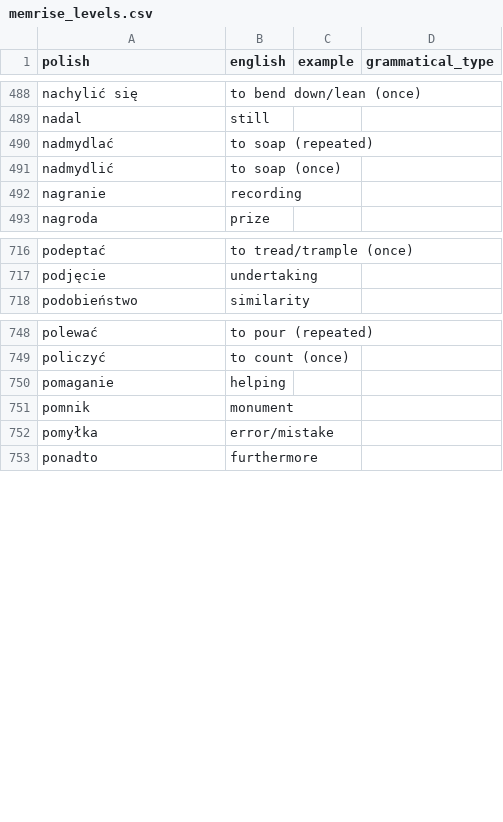
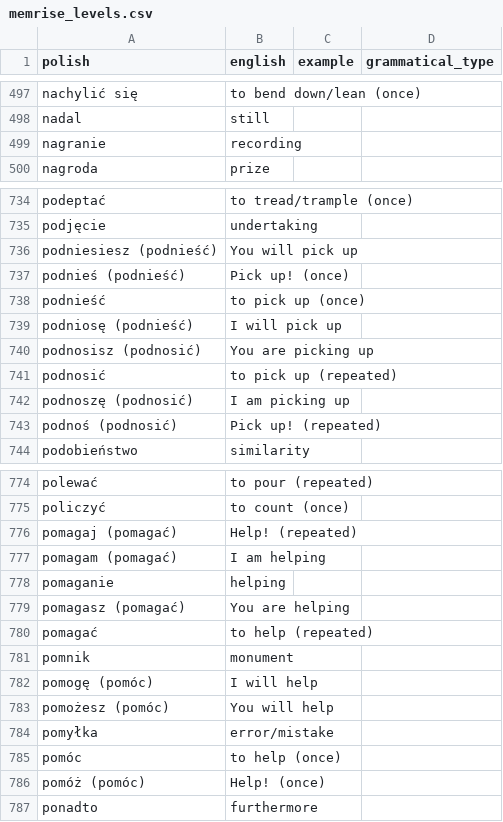
Before and after one commit to nihao2984/memrise-scraper, a CSV file: memrise_levels.csv, drawn as a sheet; only a part is shown, gaps mark what is left out; removed rows and columns are numbered as before the commit, all else as after; the diff covers the shown part only; the diff names each change by its address in the sheet, - before the commit and + after, or states it on an @@ line.

```diff
--- a/memrise_levels.csv
+++ b/memrise_levels.csv
-row 490: nadmydlać | to soap (repeated)
-row 491: nadmydlić | to soap (once)
+row 736: podniesiesz (podnieść) | You will pick up
+row 737: podnieś (podnieść) | Pick up! (once)
+row 738: podnieść | to pick up (once)
+row 739: podniosę (podnieść) | I will pick up
+row 740: podnosisz (podnosić) | You are picking up
+row 741: podnosić | to pick up (repeated)
+row 742: podnoszę (podnosić) | I am picking up
+row 743: podnoś (podnosić) | Pick up! (repeated)
+row 776: pomagaj (pomagać) | Help! (repeated)
+row 777: pomagam (pomagać) | I am helping
+row 779: pomagasz (pomagać) | You are helping
+row 780: pomagać | to help (repeated)
+row 782: pomogę (pomóc) | I will help
+row 783: pomożesz (pomóc) | You will help
+row 785: pomóc | to help (once)
+row 786: pomóż (pomóc) | Help! (once)
```
Also changed, not shown: 49 added rows and 2 edited cells elsewhere in this file, memrise_database.csv.
